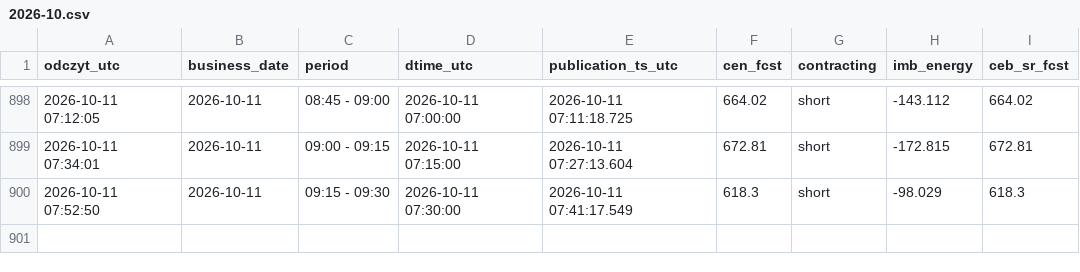
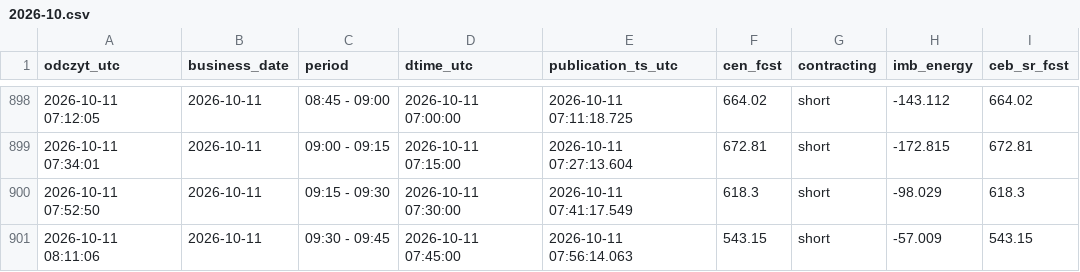
Before and after one commit to AgSon94/rb-cen-monitor, a CSV file: zapis/price-fcst/2026-10.csv, drawn as a sheet; only a part is shown, gaps mark what is left out; the diff names each change by its address in the sheet, - before the commit and + after, or states it on an @@ line.

Commit message:
zapis 2026-10-11 08:11 UTC

```diff
--- a/zapis/price-fcst/2026-10.csv
+++ b/zapis/price-fcst/2026-10.csv
+row 901: 2026-10-11 08:11:06 | 2026-10-11 | 09:30 - 09:45 | 2026-10-11 07:45:00 | 2026-10-11 07:56:14.063 | 543.15 | short | -57.009 | 543.15
```
